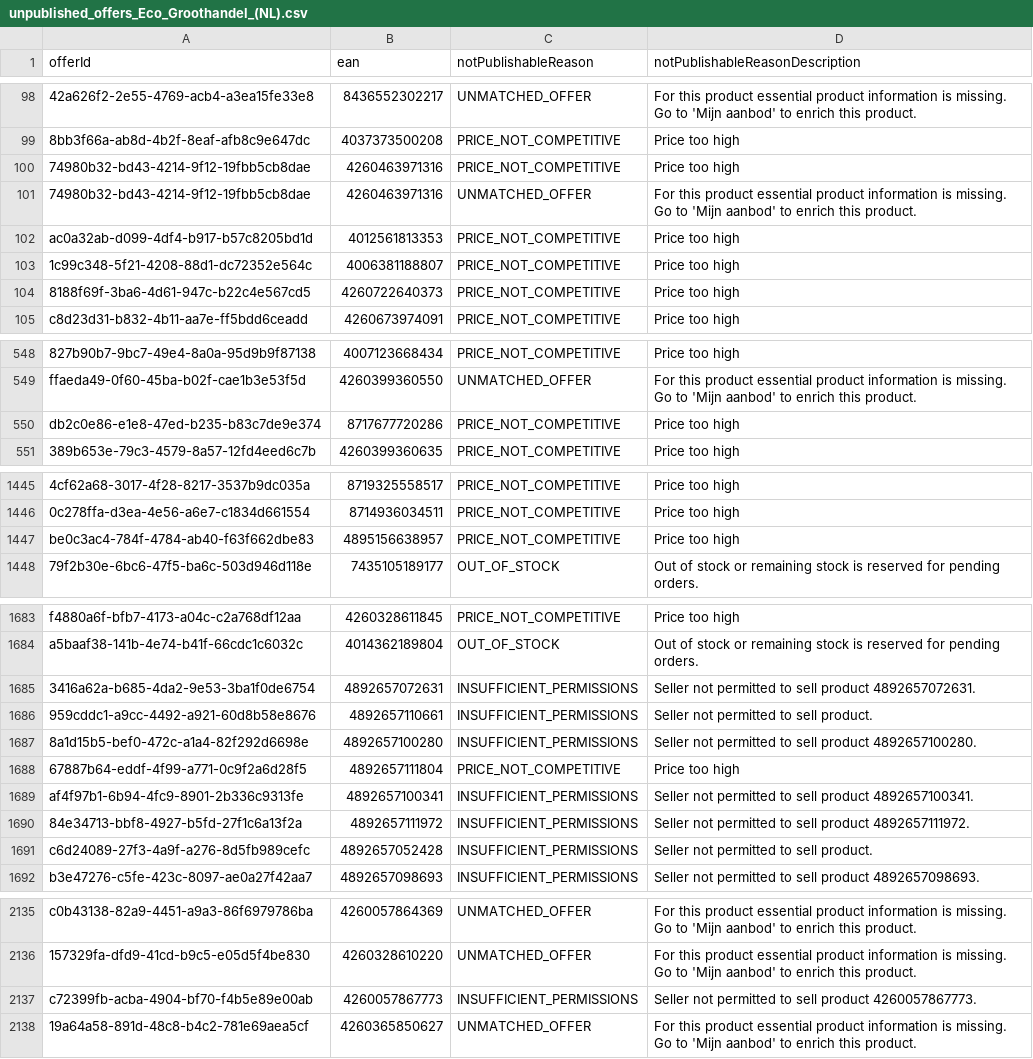
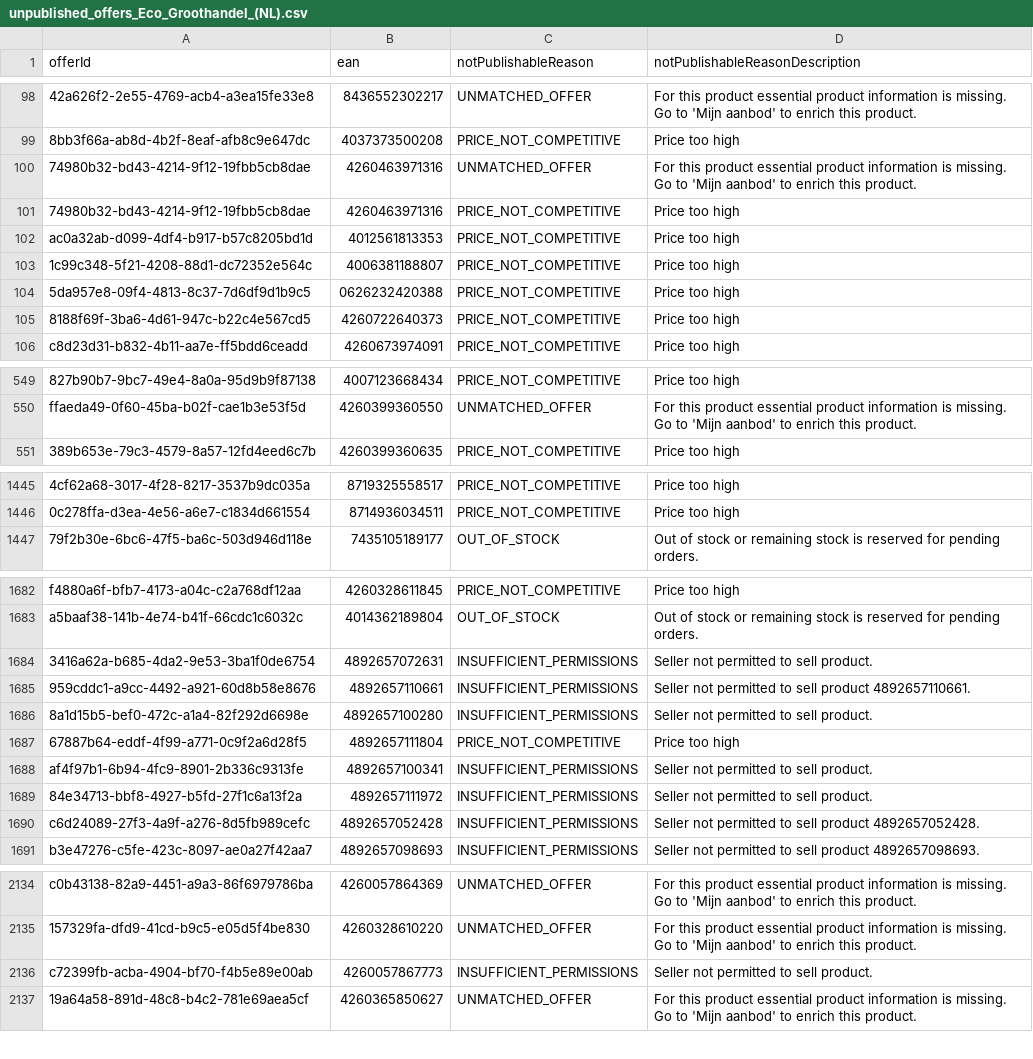
Before and after one commit to semjanssen98/unpublished_offers, a CSV file: unpublished_offers_Eco_Groothandel_(NL).csv, drawn as a sheet; only a part is shown, gaps mark what is left out; removed rows and columns are numbered as before the commit, all else as after; the diff covers the shown part only; the diff names each change by its address in the sheet, - before the commit and + after, or states it on an @@ line.

Commit message:
Update CSV files

```diff
--- a/unpublished_offers_Eco_Groothandel_(NL).csv
+++ b/unpublished_offers_Eco_Groothandel_(NL).csv
@@ row 100 moved to row 101: 74980b32-bd43-4214-9f12-19fbb5cb8dae @@
+row 104: 5da957e8-09f4-4813-8c37-7d6df9d1b9c5 | 0626232420388 | PRICE_NOT_COMPETITIVE | Price too high
-row 550: db2c0e86-e1e8-47ed-b235-b83c7de9e374 | 8717677720286 | PRICE_NOT_COMPETITIVE | Price too high
-row 1447: be0c3ac4-784f-4784-ab40-f63f662dbe83 | 4895156638957 | PRICE_NOT_COMPETITIVE | Price too high
-D1684 (notPublishableReasonDescription): Seller not permitted to sell product 4892657072631.
+D1684 (notPublishableReasonDescription): Seller not permitted to sell product.
-D1685 (notPublishableReasonDescription): Seller not permitted to sell product.
+D1685 (notPublishableReasonDescription): Seller not permitted to sell product 4892657110661.
-D1686 (notPublishableReasonDescription): Seller not permitted to sell product 4892657100280.
+D1686 (notPublishableReasonDescription): Seller not permitted to sell product.
-D1688 (notPublishableReasonDescription): Seller not permitted to sell product 4892657100341.
+D1688 (notPublishableReasonDescription): Seller not permitted to sell product.
-D1689 (notPublishableReasonDescription): Seller not permitted to sell product 4892657111972.
+D1689 (notPublishableReasonDescription): Seller not permitted to sell product.
-D1690 (notPublishableReasonDescription): Seller not permitted to sell product.
+D1690 (notPublishableReasonDescription): Seller not permitted to sell product 4892657052428.
-D2136 (notPublishableReasonDescription): Seller not permitted to sell product 4260057867773.
+D2136 (notPublishableReasonDescription): Seller not permitted to sell product.
```
Also changed, not shown: 52 moved rows and 12 edited cells elsewhere in this file.
